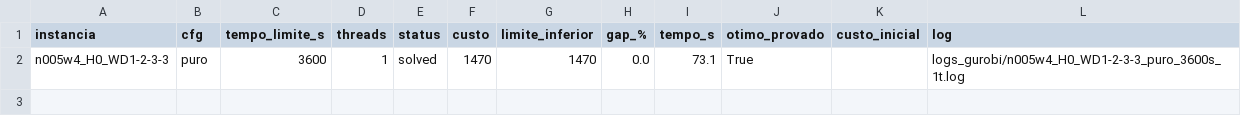
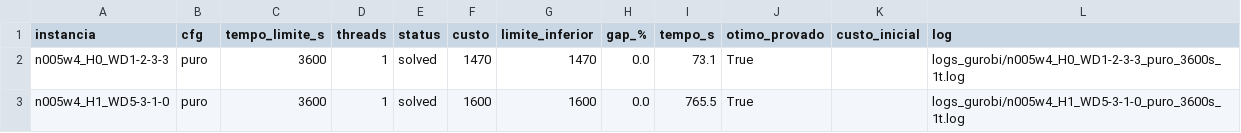
Before and after one commit to crazen/projetopo, a CSV file: nurse_rostering/resultados_gurobi_longo_teste.csv, drawn as a sheet.

Commit message:
Gurobi n005w4_H1_WD5-3-1-0 3600s: custo 1600, gap 0.0%

```diff
--- a/nurse_rostering/resultados_gurobi_longo_teste.csv
+++ b/nurse_rostering/resultados_gurobi_longo_teste.csv
@@ -2 +2,2 @@ instancia,cfg,tempo_limite_s,threads,status,custo,limite_inferior,gap_%,tempo_s,
 n005w4_H0_WD1-2-3-3,puro,3600,1,solved,1470,1470,0.0,73.1,True,,logs_gurobi/n005w4_H0_WD1-2-3-3_puro_3600s_1t.log
+n005w4_H1_WD5-3-1-0,puro,3600,1,solved,1600,1600,0.0,765.5,True,,logs_gurobi/n005w4_H1_WD5-3-1-0_puro_3600s_1t.log
```
Also changed, not shown: 2 other files.
